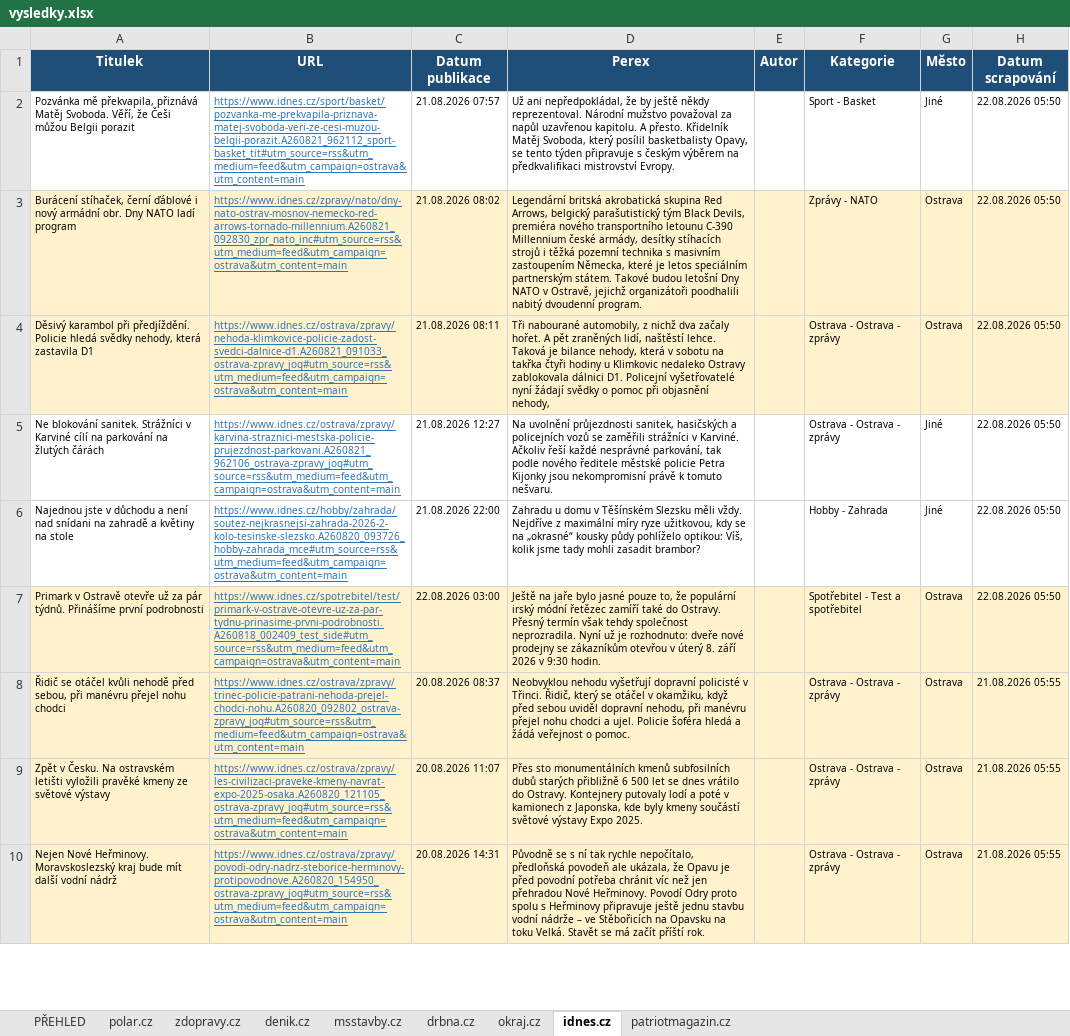
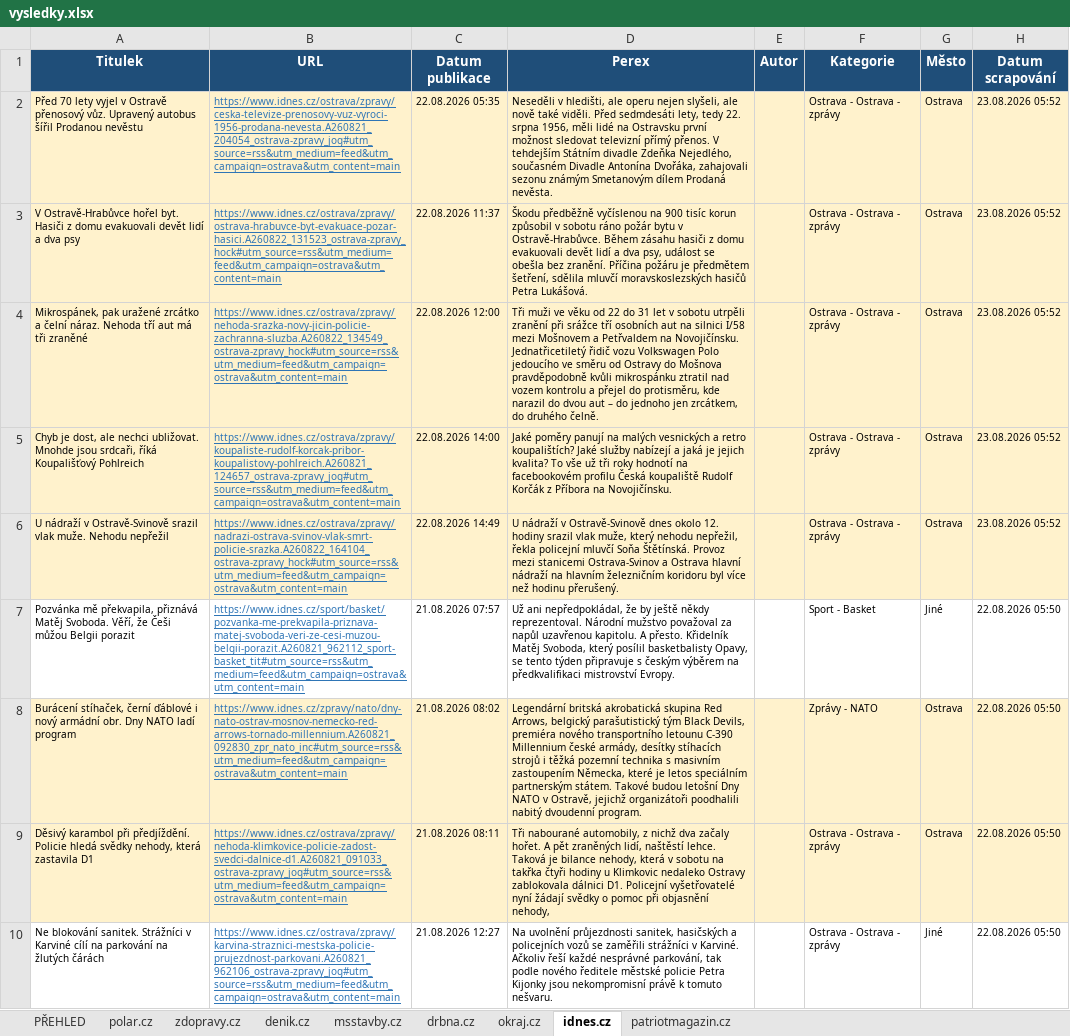
Before and after one commit to adamekcerv/scrapper_dop, an Excel workbook: vysledky.xlsx, sheet idnes.cz, drawn as a sheet; only a part is shown; the shorter side is filled out with more unchanged rows; values as stored, in another font and other column widths than the file's, no borders; the diff names each change by its address in the sheet, - before the commit and + after, or states it on an @@ line.

```diff
--- a/vysledky.xlsx (sheet idnes.cz)
+++ b/vysledky.xlsx (sheet idnes.cz)
+row 2: Před 70 lety vyjel v Ostravě přenosový vůz. Upravený autobus šířil Prodanou nevěstu | https://www.idnes.cz/ostrava/zpravy/ceska-televize-prenosovy-vuz-vyroci-1956-prodana-nevesta.A260821_204054_ostrava-zpravy_jog#utm_source=rss&utm_medium=feed&utm_campaign=ostrava&utm_content=main | 22.08.2026 05:35 | Neseděli v hledišti, ale operu nejen slyšeli, ale nově také viděli. Před sedmdesáti lety, tedy 22. srpna 1956, měli lidé na Ostravsku první možnost sledovat televizní přímý přenos. V tehdejším Státním divadle Zdeňka Nejedlého, současném Divadle Antonína Dvořáka, zahajovali sezonu známým Smetanovým dílem Prodaná nevěsta. |  | Ostrava - Ostrava - zprávy | Ostrava | 23.08.2026 05:52
+row 3: V Ostravě-Hrabůvce hořel byt. Hasiči z domu evakuovali devět lidí a dva psy | https://www.idnes.cz/ostrava/zpravy/ostrava-hrabuvce-byt-evakuace-pozar-hasici.A260822_131523_ostrava-zpravy_hock#utm_source=rss&utm_medium=feed&utm_campaign=ostrava&utm_content=main | 22.08.2026 11:37 | Škodu předběžně vyčíslenou na 900 tisíc korun způsobil v sobotu ráno požár bytu v Ostravě-Hrabůvce. Během zásahu hasiči z domu evakuovali devět lidí a dva psy, událost se obešla bez zranění. Příčina požáru je předmětem šetření, sdělila mluvčí moravskoslezských hasičů Petra Lukášová. |  | Ostrava - Ostrava - zprávy | Ostrava | 23.08.2026 05:52
+row 4: Mikrospánek, pak uražené zrcátko a čelní náraz. Nehoda tří aut má tři zraněné | https://www.idnes.cz/ostrava/zpravy/nehoda-srazka-novy-jicin-policie-zachranna-sluzba.A260822_134549_ostrava-zpravy_hock#utm_source=rss&utm_medium=feed&utm_campaign=ostrava&utm_content=main | 22.08.2026 12:00 | Tři muži ve věku od 22 do 31 let v sobotu utrpěli zranění při srážce tří osobních aut na silnici I/58 mezi Mošnovem a Petřvaldem na Novojičínsku. Jednatřicetiletý řidič vozu Volkswagen Polo jedoucího ve směru od Ostravy do Mošnova pravděpodobně kvůli mikrospánku ztratil nad vozem kontrolu a přejel do protisměru, kde narazil do dvou aut – do jednoho jen zrcátkem, do druhého čelně. |  | Ostrava - Ostrava - zprávy | Ostrava | 23.08.2026 05:52
+row 5: Chyb je dost, ale nechci ubližovat. Mnohde jsou srdcaři, říká Koupališťový Pohlreich | https://www.idnes.cz/ostrava/zpravy/koupaliste-rudolf-korcak-pribor-koupalistovy-pohlreich.A260821_124657_ostrava-zpravy_jog#utm_source=rss&utm_medium=feed&utm_campaign=ostrava&utm_content=main | 22.08.2026 14:00 | Jaké poměry panují na malých vesnických a retro koupalištích? Jaké služby nabízejí a jaká je jejich kvalita? To vše už tři roky hodnotí na facebookovém profilu Česká koupaliště Rudolf Korčák z Příbora na Novojičínsku. |  | Ostrava - Ostrava - zprávy | Ostrava | 23.08.2026 05:52
+row 6: U nádraží v Ostravě-Svinově srazil vlak muže. Nehodu nepřežil | https://www.idnes.cz/ostrava/zpravy/nadrazi-ostrava-svinov-vlak-smrt-policie-srazka.A260822_164104_ostrava-zpravy_hock#utm_source=rss&utm_medium=feed&utm_campaign=ostrava&utm_content=main | 22.08.2026 14:49 | U nádraží v Ostravě-Svinově dnes okolo 12. hodiny srazil vlak muže, který nehodu nepřežil, řekla policejní mluvčí Soňa Štětínská. Provoz mezi stanicemi Ostrava-Svinov a Ostrava hlavní nádraží na hlavním železničním koridoru byl více než hodinu přerušený. |  | Ostrava - Ostrava - zprávy | Ostrava | 23.08.2026 05:52
```
Also changed, not shown: sheet PŘEHLED, sheet zdopravy.cz, sheet denik.cz, sheet polar.cz, sheet patriotmagazin.cz, 2 other files.
